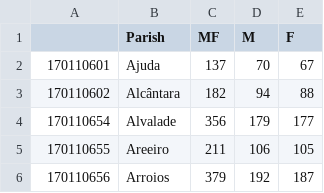
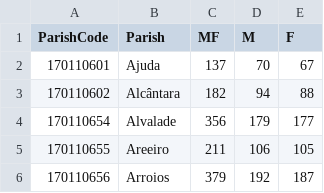
Before and after one commit to McNickSisto/world_data_league, a CSV file: stage_4/data/gender.csv, drawn as a sheet; only a part is shown.

Commit message:
Update gender.csv

```diff
--- a/stage_4/data/gender.csv
+++ b/stage_4/data/gender.csv
@@ -1,2 +1,2 @@
-;Parish;MF;M;F
+ParishCode;Parish;MF;M;F
 170110601;Ajuda;137;70;67
```
